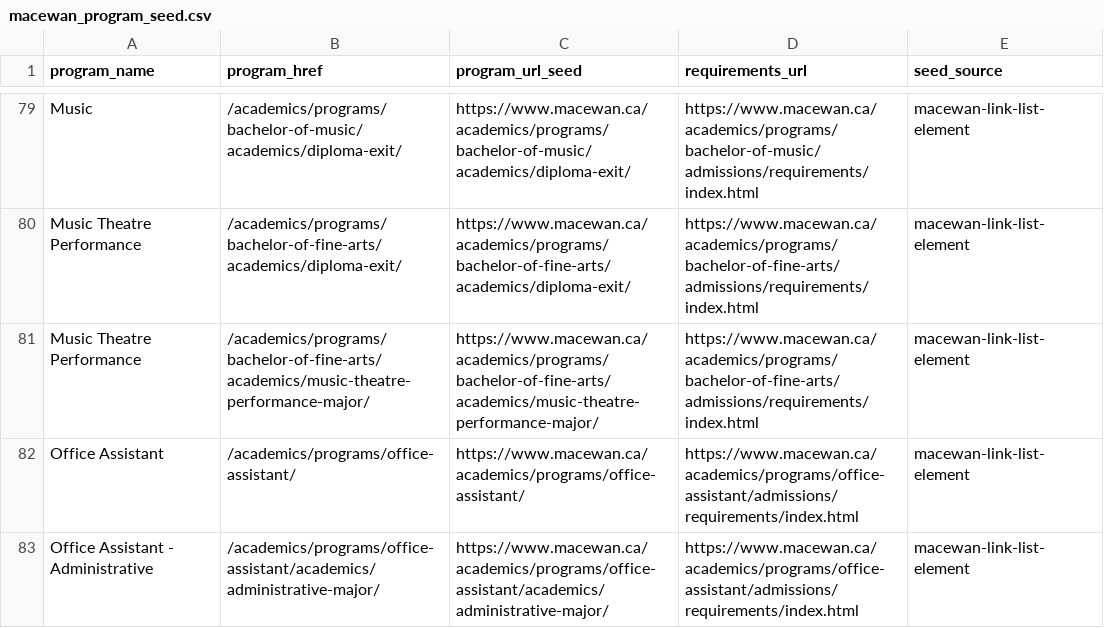
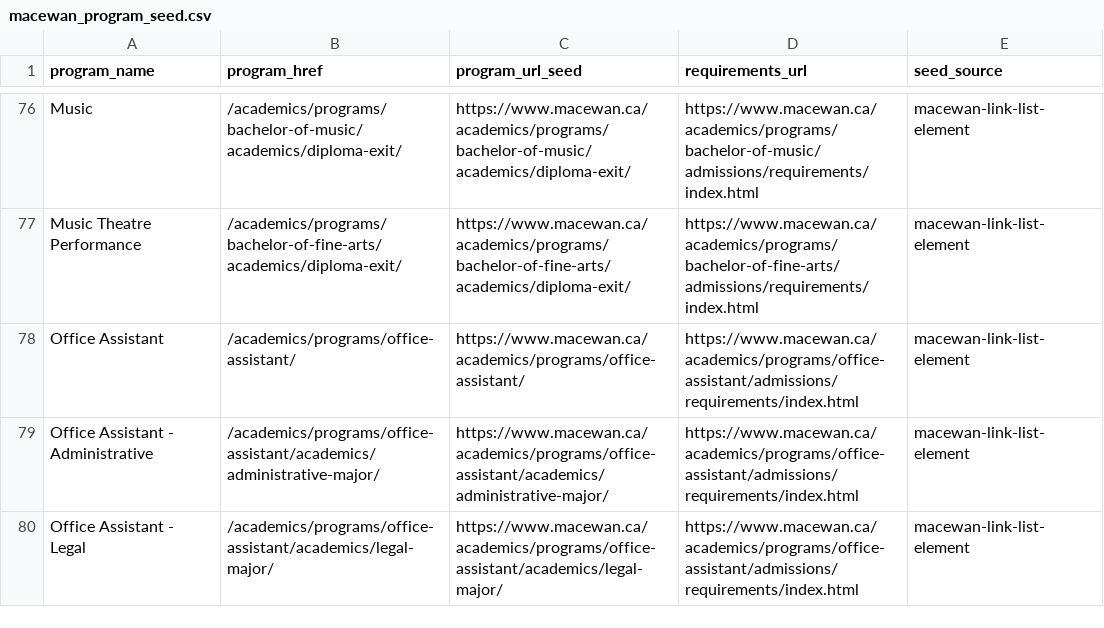
Before and after one commit to deanguedo-arch/ADMISSION-APP, a CSV file: pipeline/macewan_program_seed.csv, drawn as a sheet; only a part is shown, gaps mark what is left out; the shorter side is filled out with more unchanged rows; the diff covers the shown part only.

```diff
--- a/pipeline/macewan_program_seed.csv
+++ b/pipeline/macewan_program_seed.csv
@@ -80,3 +77,2 @@ Music,/academics/programs/bachelor-of-music/academics/diploma-exit/,https://www.
 Music Theatre Performance,/academics/programs/bachelor-of-fine-arts/academics/diploma-exit/,https://www.macewan.ca/academics/programs/bachelor-of-fine-arts/academics/diploma-exit/,https://www.macewan.ca/academics/programs/bachelor-of-fine-arts/admissions/requirements/index.html,macewan-link-list-element
-Music Theatre Performance,/academics/programs/bachelor-of-fine-arts/academics/music-theatre-performance-major/,https://www.macewan.ca/academics/programs/bachelor-of-fine-arts/academics/music-theatre-performance-major/,https://www.macewan.ca/academics/programs/bachelor-of-fine-arts/admissions/requirements/index.html,macewan-link-list-element
 Office Assistant,/academics/programs/office-assistant/,https://www.macewan.ca/academics/programs/office-assistant/,https://www.macewan.ca/academics/programs/office-assistant/admissions/requirements/index.html,macewan-link-list-element
```
Also changed, not shown: 7 removed rows elsewhere in this file, data/ALBERTA_ADMISSIONS_MASTER_CANONICAL.csv, data/PROGRAM_OVERRIDES.csv, 24 other files.
